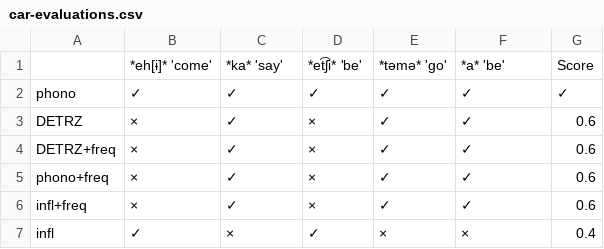
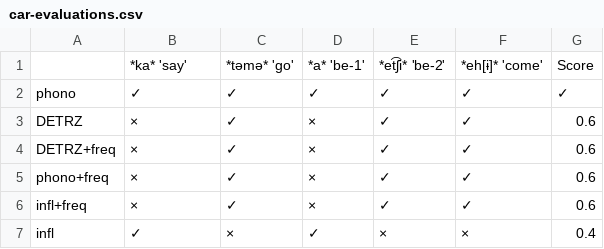
Before and after one commit to fmatter/cariban_irregular_1, a CSV file: workflow/data_output/car-evaluations.csv, drawn as a sheet; removed rows and columns are numbered as before the commit, all else as after; the diff names each change by its address in the sheet, - before the commit and + after, or states it on an @@ line.

```diff
--- a/workflow/data_output/car-evaluations.csv
+++ b/workflow/data_output/car-evaluations.csv
-row 1:  | *eh[ɨ]* 'come' | *ka* 'say' | *et͡ʃi* 'be' | *təmə* 'go' | *a* 'be' | Score
+row 1:  | *ka* 'say' | *təmə* 'go' | *a* 'be-1' | *et͡ʃi* 'be-2' | *eh[ɨ]* 'come' | Score
```
Also changed, not shown: workflow/data_output/aku-evaluations.csv, workflow/data_output/aku-predictions.csv, 45 other files.
